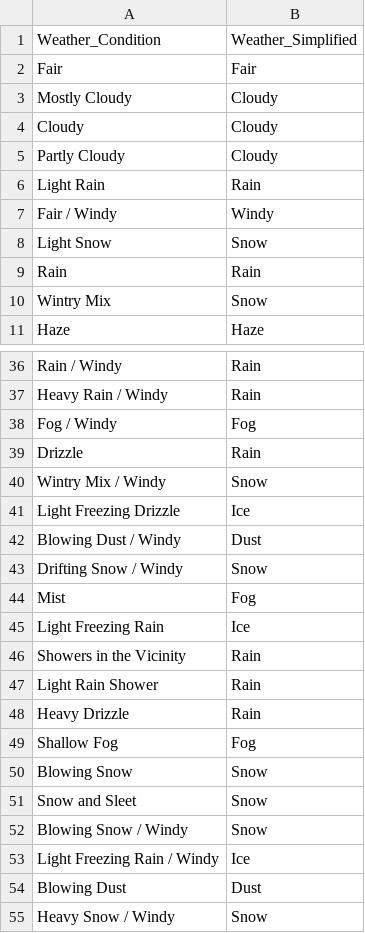
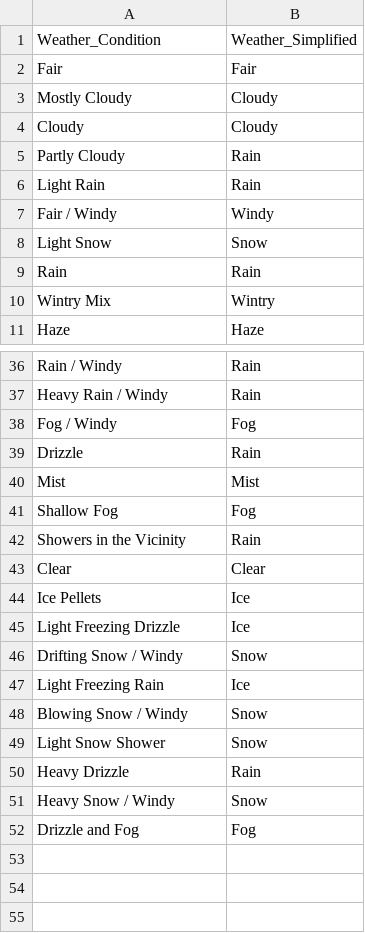
Before and after one commit to Sonya-J00/US_Accidents_ML_Project, a CSV file: Data/Raw/Supporting_files/Weather_Condition_Map.csv (was Data/Raw/Supporting_files/Weather_Conditions_Map.csv), drawn as a sheet; only a part is shown, gaps mark what is left out; the diff covers the shown part only.

Commit message:
'Weather_Simplified column added

```diff
--- a/Data/Raw/Supporting_files/Weather_Conditions_Map.csv
+++ b/Data/Raw/Supporting_files/Weather_Condition_Map.csv
@@ -4,3 +4,3 @@ Mostly Cloudy,Cloudy
 Cloudy,Cloudy
-Partly Cloudy,Cloudy
+Partly Cloudy,Rain
 Light Rain,Rain
@@ -9,3 +9,3 @@ Light Snow,Snow
 Rain,Rain
-Wintry Mix,Snow
+Wintry Mix,Wintry
 Haze,Haze
@@ -39,17 +39,14 @@ Fog / Windy,Fog
 Drizzle,Rain
-Wintry Mix / Windy,Snow
+Mist,Mist
+Shallow Fog,Fog
+Showers in the Vicinity,Rain
+Clear,Clear
+Ice Pellets,Ice
 Light Freezing Drizzle,Ice
-Blowing Dust / Windy,Dust
 Drifting Snow / Windy,Snow
-Mist,Fog
 Light Freezing Rain,Ice
-Showers in the Vicinity,Rain
-Light Rain Shower,Rain
+Blowing Snow / Windy,Snow
+Light Snow Shower,Snow
 Heavy Drizzle,Rain
-Shallow Fog,Fog
-Blowing Snow,Snow
-Snow and Sleet,Snow
-Blowing Snow / Windy,Snow
-Light Freezing Rain / Windy,Ice
-Blowing Dust,Dust
 Heavy Snow / Windy,Snow
+Drizzle and Fog,Fog
```
Also changed, not shown: 1 moved row elsewhere in this file, 5 other files.
